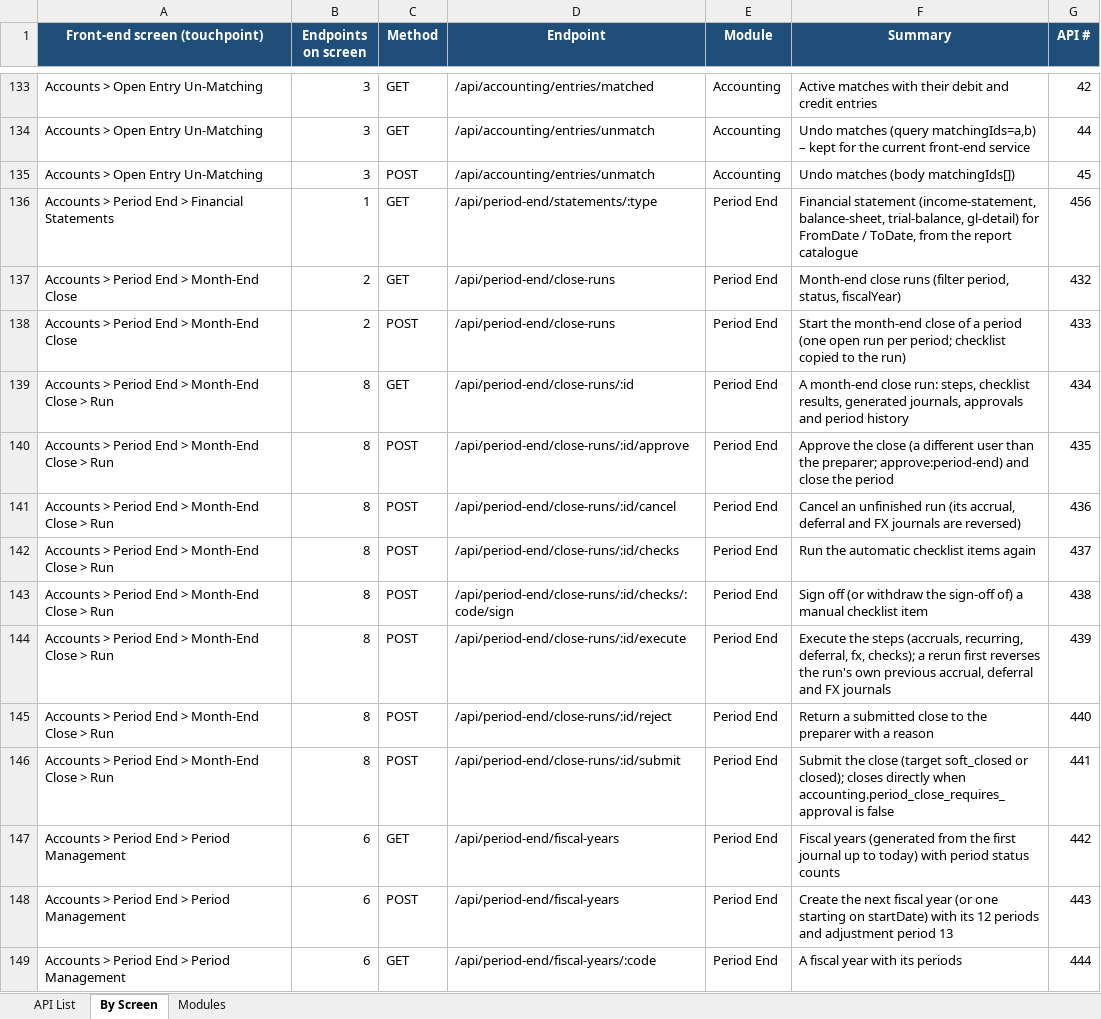
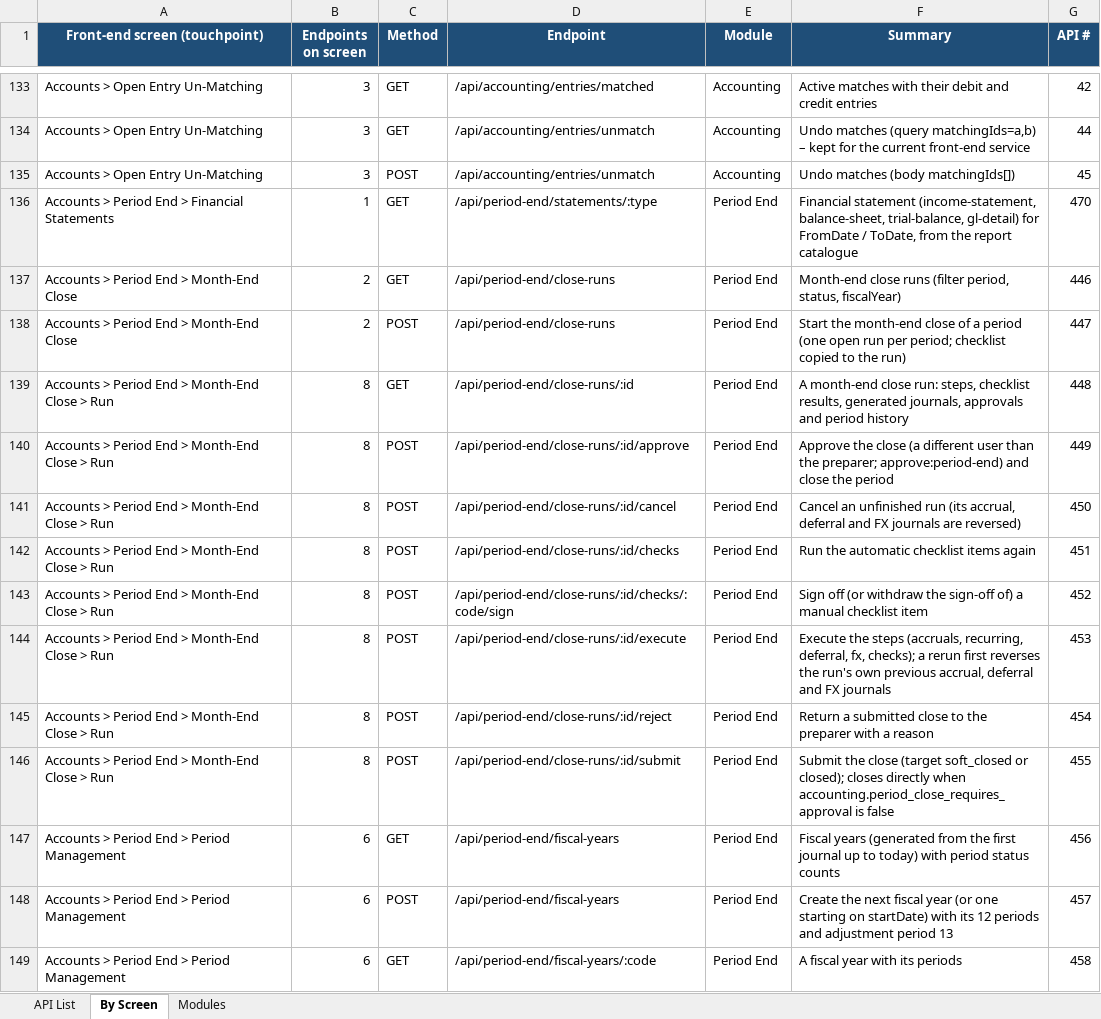
Before and after one commit to IortaTexhNXT-DEV/BDOI-OOTB, an Excel workbook: backend/docs/api/BrokerVerse_API_Touchpoints.xlsx, sheet By Screen, drawn as a sheet; only a part is shown, gaps mark what is left out; values as stored, in another font and other column widths than the file's, no borders; the diff covers the shown part only; the diff names each change by its address in the sheet, - before the commit and + after, or states it on an @@ line.

Commit message:
Operations > My Work: open items by category for me, my team and everyone, work diary with reminders, calendar agenda
Replaces Open Items (four cards) with a work management area. GET /my-work/summary, /items (server paging, sorting by
due date or priority, filters), /team (per-person breakdown through users.reporting_to), /agenda, reassignment of claim
handlers, data subject requests and tasks, and the tasks API. Items are read where they live: quotations, requests for
quotation, placement slips, renewals and expiring policies, premiums due, collection follow-ups, endorsements, claims,
every maker-checker approval queue within the user's authority limit, data subject requests and missing customer IDs,
each only with the permission to read it and within the record scope. Migration 0249 adds work_tasks, the myWork.*
settings and the my-work-reminders job (follow-up tasks from promises to pay, renewal next steps and claim follow-up
dates; task reminders and overdue alerts). Menu: My Work replaces Open Items for every operational role; the old
addresses redirect.

```diff
--- a/backend/docs/api/BrokerVerse_API_Touchpoints.xlsx (sheet By Screen)
+++ b/backend/docs/api/BrokerVerse_API_Touchpoints.xlsx (sheet By Screen)
-G136 (API #): 456
+G136 (API #): 470
-G137 (API #): 432
+G137 (API #): 446
-G138 (API #): 433
+G138 (API #): 447
-G139 (API #): 434
+G139 (API #): 448
-G140 (API #): 435
+G140 (API #): 449
-G141 (API #): 436
+G141 (API #): 450
-G142 (API #): 437
+G142 (API #): 451
-G143 (API #): 438
+G143 (API #): 452
-G144 (API #): 439
+G144 (API #): 453
-G145 (API #): 440
+G145 (API #): 454
-G146 (API #): 441
+G146 (API #): 455
-G147 (API #): 442
+G147 (API #): 456
-G148 (API #): 443
+G148 (API #): 457
-G149 (API #): 444
+G149 (API #): 458
```
Also changed, not shown: 14 added rows and 517 edited cells elsewhere in this sheet, sheet API List, sheet Modules, 53 other files.
